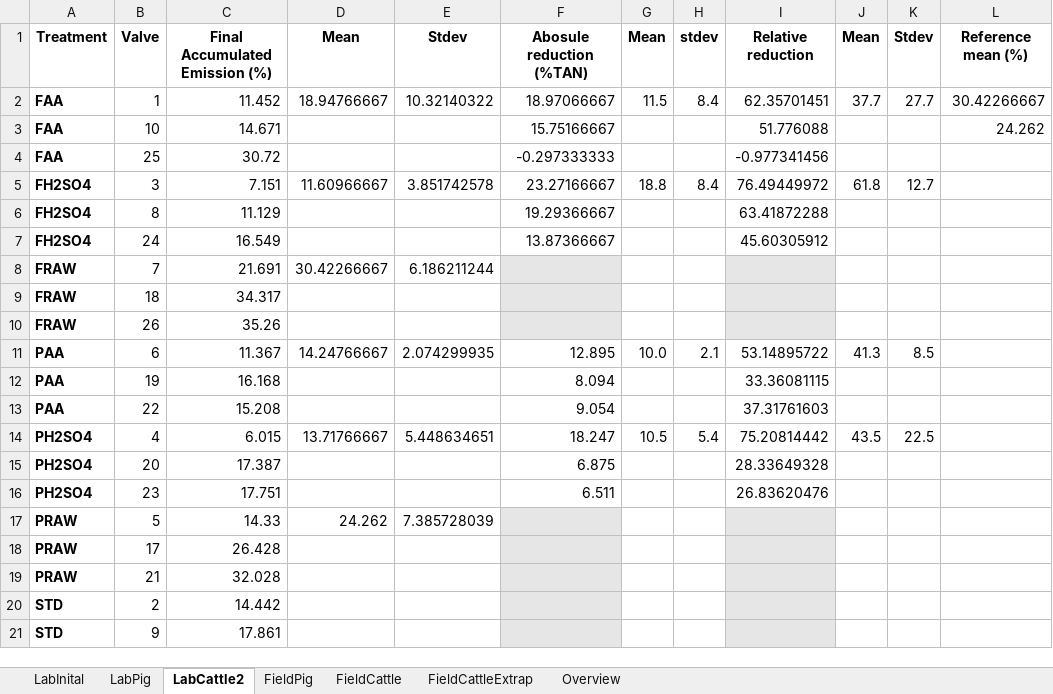
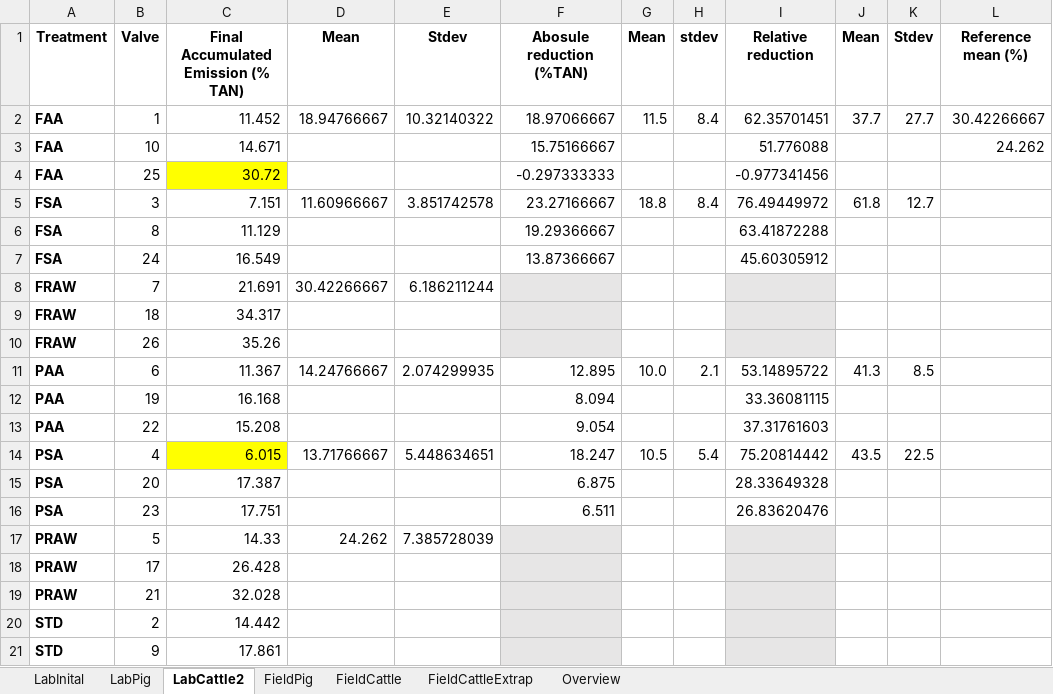
Before and after one commit to AU-BCE-EE/Larsen-2025-Masterthesis-DFCs, an Excel workbook: reductions.xlsx, sheet LabCattle2, drawn as a sheet; only a part is shown; values as stored, in another font and other column widths than the file's, no borders; the diff names each change by its address in the sheet, - before the commit and + after, or states it on an @@ line.

```diff
--- a/reductions.xlsx (sheet LabCattle2)
+++ b/reductions.xlsx (sheet LabCattle2)
-C1: Final Accumulated Emission (%)
+C1: Final Accumulated Emission (% TAN)
-C4 fill: none
+C4 fill: #FFFF00
-A5:A7: FH2SO4
+A5:A7: FSA
-A14:A16: PH2SO4
+A14:A16: PSA
-C14 fill: none
+C14 fill: #FFFF00
```
Also changed, not shown: sheet FieldCattle, sheet FieldCattleExtrap, formulas that keep their value, Lab-trails/2026-04-29-CattleSlurryRetry-picarro.xlsx, 18 other files.
